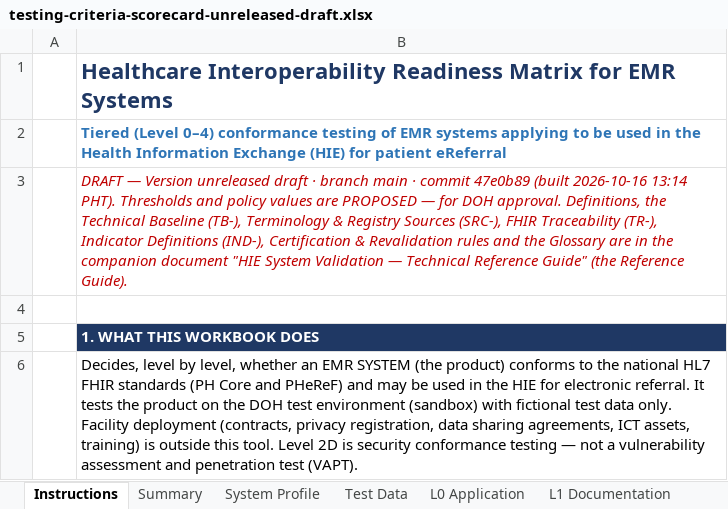
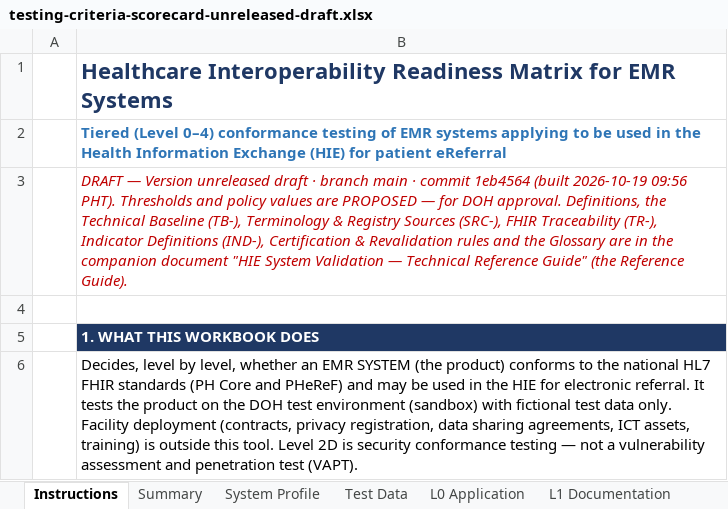
Before and after one commit to dohwvchdictu/hirmes-tool, an Excel workbook: draft/testing-criteria-scorecard-unreleased-draft.xlsx, sheet Instructions, drawn as a sheet; only a part is shown; values as stored, in another font and other column widths than the file's, no borders; the diff names each change by its address in the sheet, - before the commit and + after, or states it on an @@ line.

```diff
--- a/draft/testing-criteria-scorecard-unreleased-draft.xlsx (sheet Instructions)
+++ b/draft/testing-criteria-scorecard-unreleased-draft.xlsx (sheet Instructions)
-B3: …· commit 47e0b89 (built 2026-10-16 13:14 PHT). Thresholds…
+B3: …· commit 1eb4564 (built 2026-10-19 09:56 PHT). Thresholds…
```
Also changed, not shown: 8 other files.
